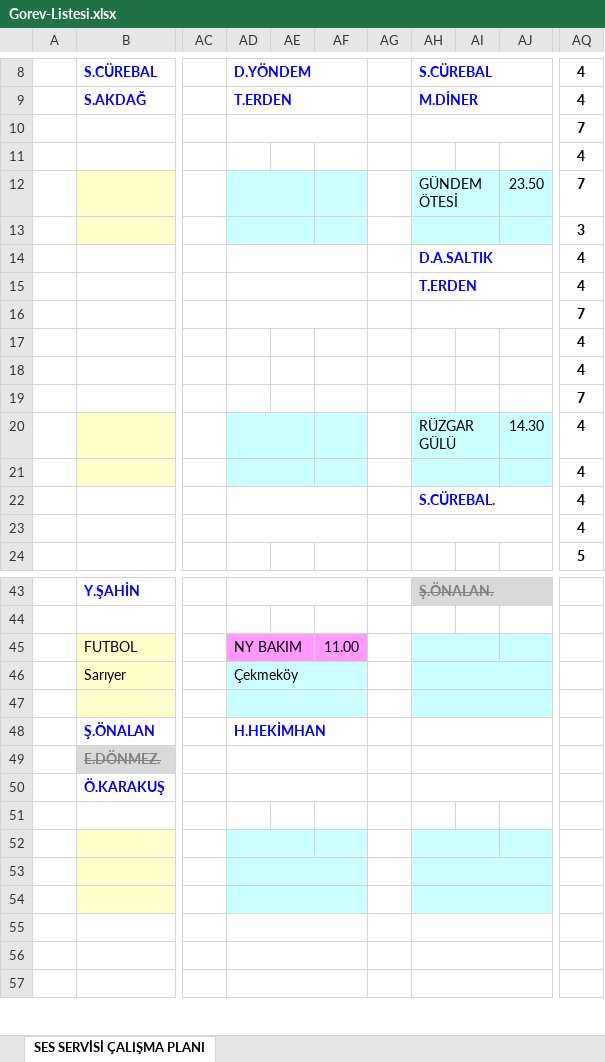
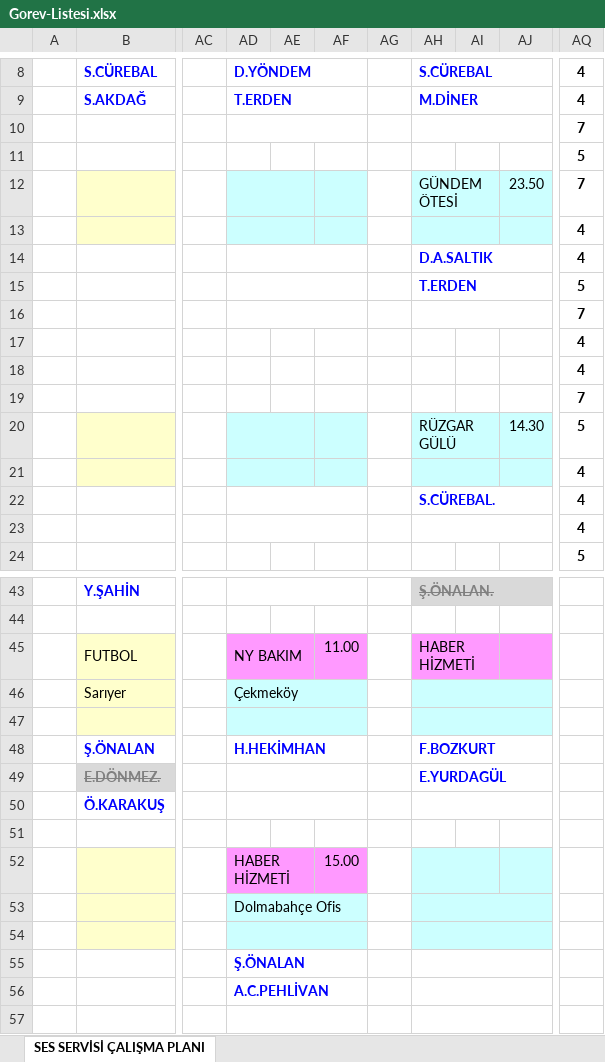
Before and after one commit to sesservisi/ses, an Excel workbook: Gorev-Listesi.xlsx, sheet SES SERVİSİ ÇALIŞMA PLANI, drawn as a sheet; only a part is shown, gaps mark what is left out; values as stored, in another font and other column widths than the file's, no borders; the diff names each change by its address in the sheet, - before the commit and + after, or states it on an @@ line.

```diff
--- a/Gorev-Listesi.xlsx (sheet SES SERVİSİ ÇALIŞMA PLANI)
+++ b/Gorev-Listesi.xlsx (sheet SES SERVİSİ ÇALIŞMA PLANI)
-AQ11: 4
+AQ11: 5
-AQ13: 3
+AQ13: 4
-AQ15: 4
+AQ15: 5
-AQ20: 4
+AQ20: 5
-AH45: (empty)
+AH45: HABER HİZMETİ
-AH45:AJ45 fill: #CCFFFF
+AH45:AJ45 fill: #FF99FF
-AH48: (empty)
+AH48: F.BOZKURT
-AH49: (empty)
+AH49: E.YURDAGÜL
-AD52: (empty)
+AD52: HABER HİZMETİ
-AD52:AF52 fill: #CCFFFF
+AD52:AF52 fill: #FF99FF
-AF52: (empty)
+AF52: 15.00
-AD53: (empty)
+AD53: Dolmabahçe Ofis
-AD55: (empty)
+AD55: Ş.ÖNALAN
-AD56: (empty)
+AD56: A.C.PEHLİVAN
```
